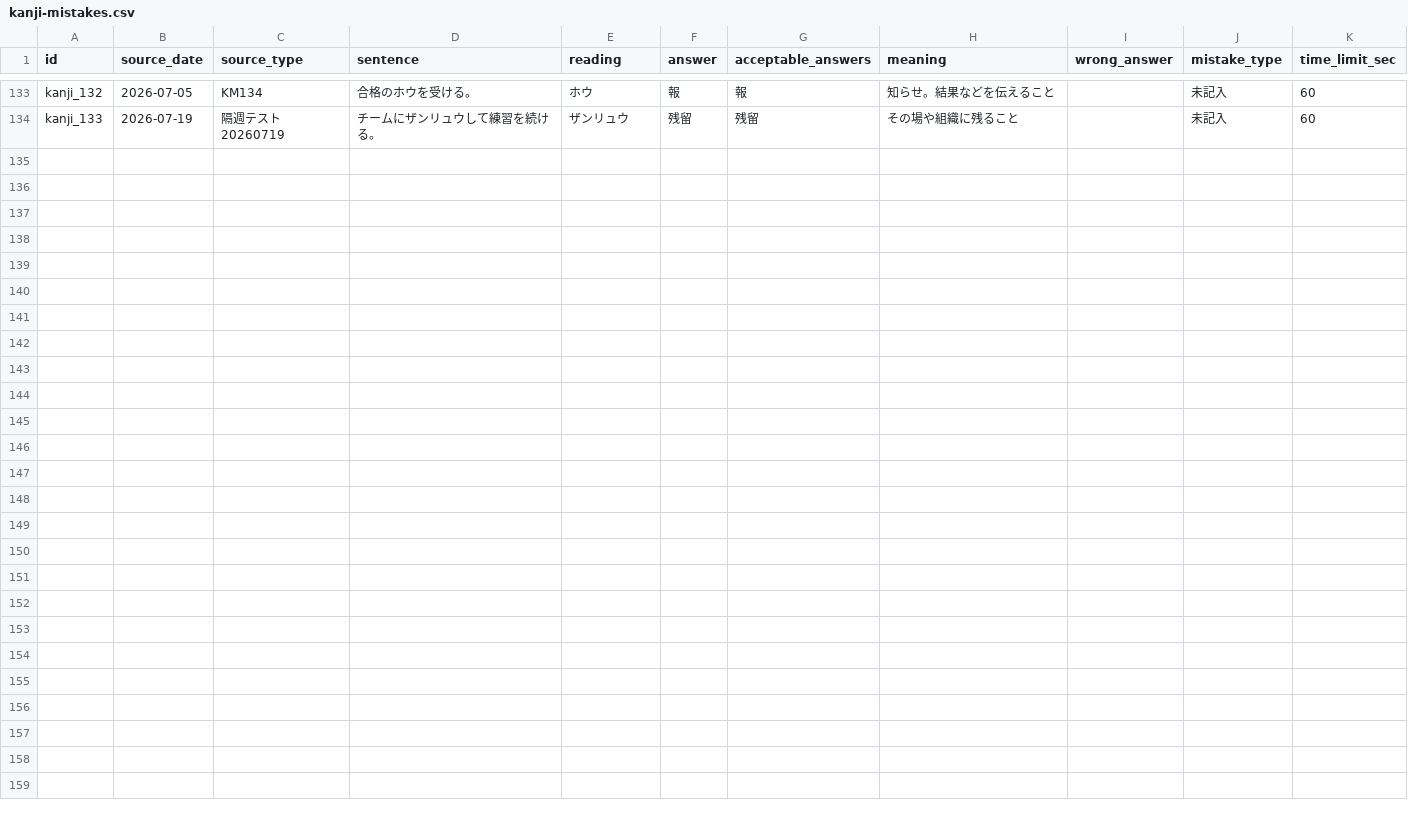
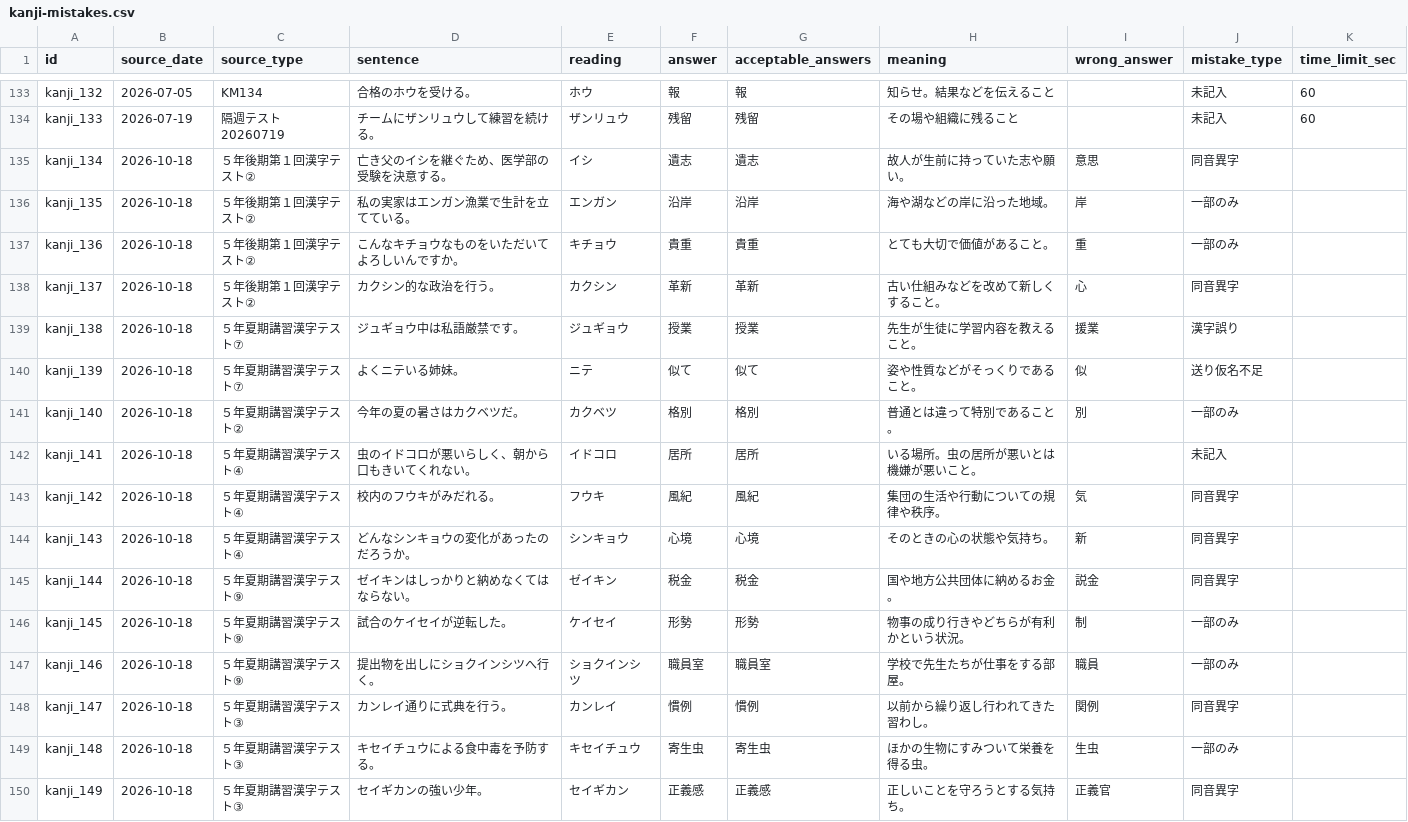
Before and after one commit to ur2cuter2/ur2cute, a CSV file: kanji-de-go/kanji-mistakes.csv, drawn as a sheet; only a part is shown, gaps mark what is left out; the diff names each change by its address in the sheet, - before the commit and + after, or states it on an @@ line.

Commit message:
Update kanji-mistakes.csv

```diff
--- a/kanji-de-go/kanji-mistakes.csv
+++ b/kanji-de-go/kanji-mistakes.csv
+row 135: kanji_134 | 2026-10-18 | ５年後期第１回漢字テスト② | 亡き父のイシを継ぐため、医学部の受験を決意する。 | イシ | 遺志 | 遺志 | 故人が生前に持っていた志や願い。 | 意思 | 同音異字
+row 136: kanji_135 | 2026-10-18 | ５年後期第１回漢字テスト② | 私の実家はエンガン漁業で生計を立てている。 | エンガン | 沿岸 | 沿岸 | 海や湖などの岸に沿った地域。 | 岸 | 一部のみ
+row 137: kanji_136 | 2026-10-18 | ５年後期第１回漢字テスト② | こんなキチョウなものをいただいてよろしいんですか。 | キチョウ | 貴重 | 貴重 | とても大切で価値があること。 | 重 | 一部のみ
+row 138: kanji_137 | 2026-10-18 | ５年後期第１回漢字テスト② | カクシン的な政治を行う。 | カクシン | 革新 | 革新 | 古い仕組みなどを改めて新しくすること。 | 心 | 同音異字
+row 139: kanji_138 | 2026-10-18 | ５年夏期講習漢字テスト⑦ | ジュギョウ中は私語厳禁です。 | ジュギョウ | 授業 | 授業 | 先生が生徒に学習内容を教えること。 | 援業 | 漢字誤り
+row 140: kanji_139 | 2026-10-18 | ５年夏期講習漢字テスト⑦ | よくニテいる姉妹。 | ニテ | 似て | 似て | 姿や性質などがそっくりであること。 | 似 | 送り仮名不足
+row 141: kanji_140 | 2026-10-18 | ５年夏期講習漢字テスト② | 今年の夏の暑さはカクベツだ。 | カクベツ | 格別 | 格別 | 普通とは違って特別であること。 | 別 | 一部のみ
+row 142: kanji_141 | 2026-10-18 | ５年夏期講習漢字テスト④ | 虫のイドコロが悪いらしく、朝から口もきいてくれない。 | イドコロ | 居所 | 居所 | いる場所。虫の居所が悪いとは機嫌が悪いこと。 |  | 未記入
+row 143: kanji_142 | 2026-10-18 | ５年夏期講習漢字テスト④ | 校内のフウキがみだれる。 | フウキ | 風紀 | 風紀 | 集団の生活や行動についての規律や秩序。 | 気 | 同音異字
+row 144: kanji_143 | 2026-10-18 | ５年夏期講習漢字テスト④ | どんなシンキョウの変化があったのだろうか。 | シンキョウ | 心境 | 心境 | そのときの心の状態や気持ち。 | 新 | 同音異字
+row 145: kanji_144 | 2026-10-18 | ５年夏期講習漢字テスト⑨ | ゼイキンはしっかりと納めなくてはならない。 | ゼイキン | 税金 | 税金 | 国や地方公共団体に納めるお金。 | 説金 | 同音異字
+row 146: kanji_145 | 2026-10-18 | ５年夏期講習漢字テスト⑨ | 試合のケイセイが逆転した。 | ケイセイ | 形勢 | 形勢 | 物事の成り行きやどちらが有利かという状況。 | 制 | 一部のみ
+row 147: kanji_146 | 2026-10-18 | ５年夏期講習漢字テスト⑨ | 提出物を出しにショクインシツへ行く。 | ショクインシツ | 職員室 | 職員室 | 学校で先生たちが仕事をする部屋。 | 職員 | 一部のみ
+row 148: kanji_147 | 2026-10-18 | ５年夏期講習漢字テスト③ | カンレイ通りに式典を行う。 | カンレイ | 慣例 | 慣例 | 以前から繰り返し行われてきた習わし。 | 関例 | 同音異字
+row 149: kanji_148 | 2026-10-18 | ５年夏期講習漢字テスト③ | キセイチュウによる食中毒を予防する。 | キセイチュウ | 寄生虫 | 寄生虫 | ほかの生物にすみついて栄養を得る虫。 | 生虫 | 一部のみ
+row 150: kanji_149 | 2026-10-18 | ５年夏期講習漢字テスト③ | セイギカンの強い少年。 | セイギカン | 正義感 | 正義感 | 正しいことを守ろうとする気持ち。 | 正義官 | 同音異字
```
